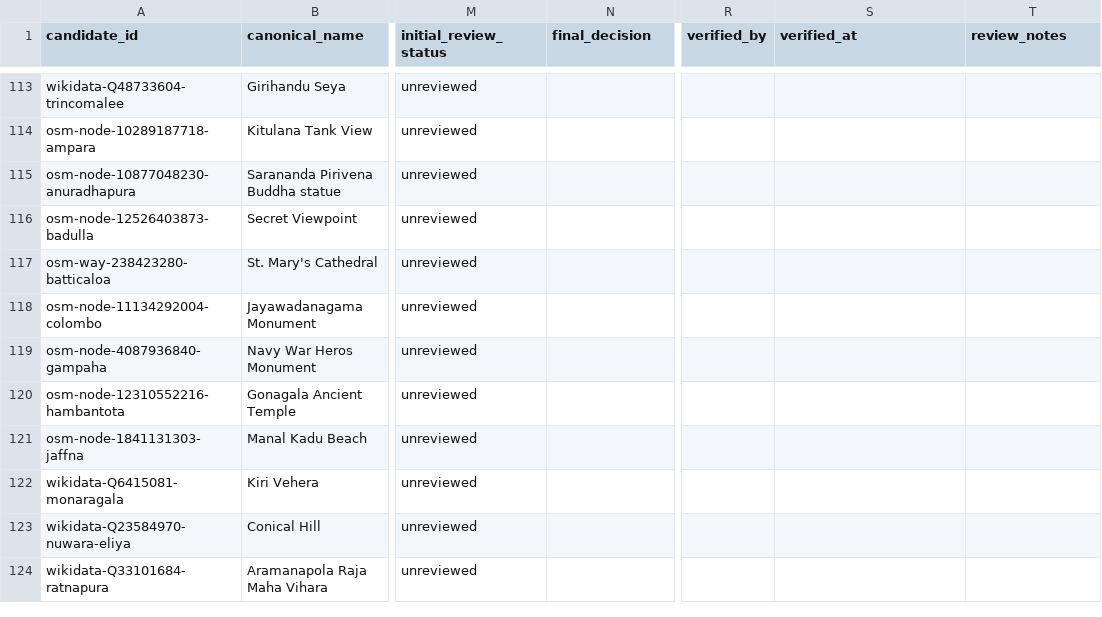
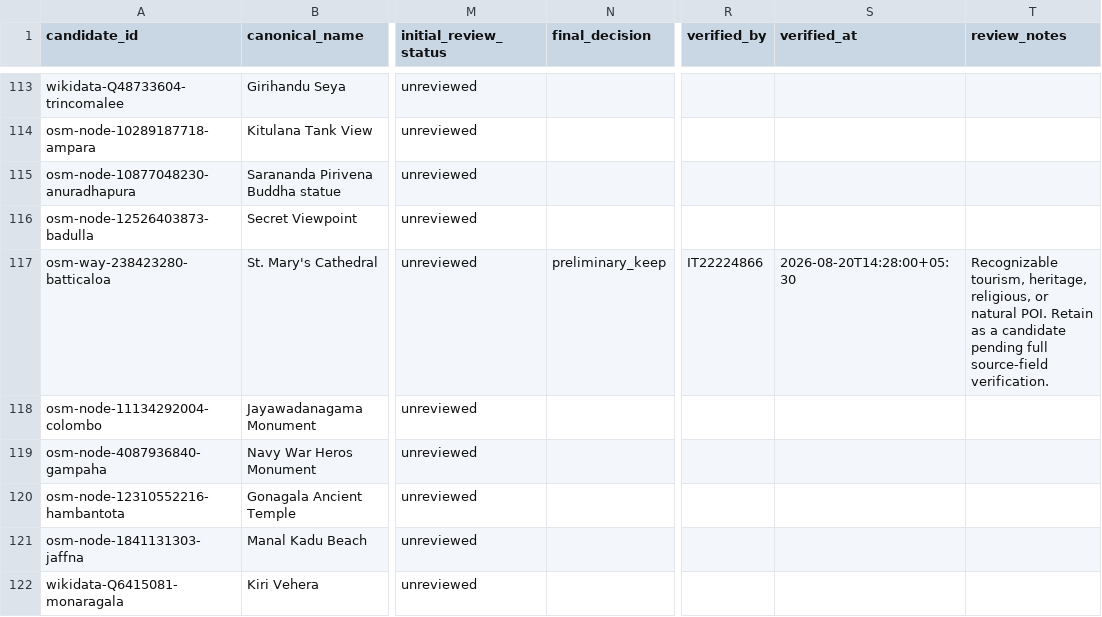
Before and after one commit to Dilhara2002/R26-IT-050, a CSV file: backend/src/ai_service/data/staging/poi_verification_queue_sri_lanka_v1.csv, drawn as a sheet; only a part is shown, gaps mark what is left out; the shorter side is filled out with more unchanged rows; the diff covers the shown part only; the diff names each change by its address in the sheet, - before the commit and + after, or states it on an @@ line.

Commit message:
Record preliminary POI eligibility screening

```diff
--- a/backend/src/ai_service/data/staging/poi_verification_queue_sri_lanka_v1.csv
+++ b/backend/src/ai_service/data/staging/poi_verification_queue_sri_lanka_v1.csv
-N117 (final_decision): (empty)
+N117 (final_decision): preliminary_keep
-R117 (verified_by): (empty)
+R117 (verified_by): IT22224866
-S117 (verified_at): (empty)
+S117 (verified_at): 2026-08-20T14:28:00+05:30
-T117 (review_notes): (empty)
+T117 (review_notes): Recognizable tourism, heritage, religious, or natural POI. Retain as a candidate pending full source-field verification.
```
Also changed, not shown: 60 edited cells elsewhere in this file.
